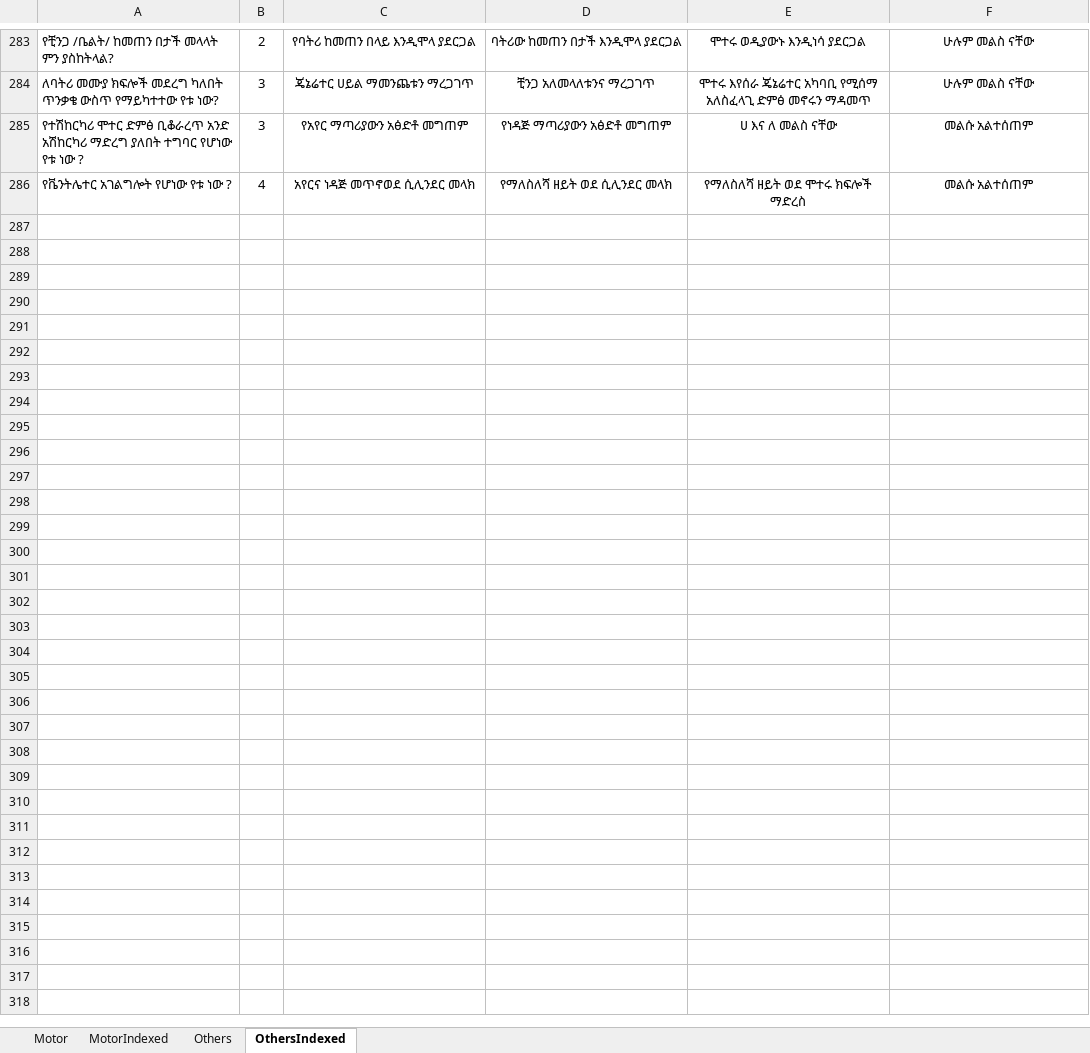
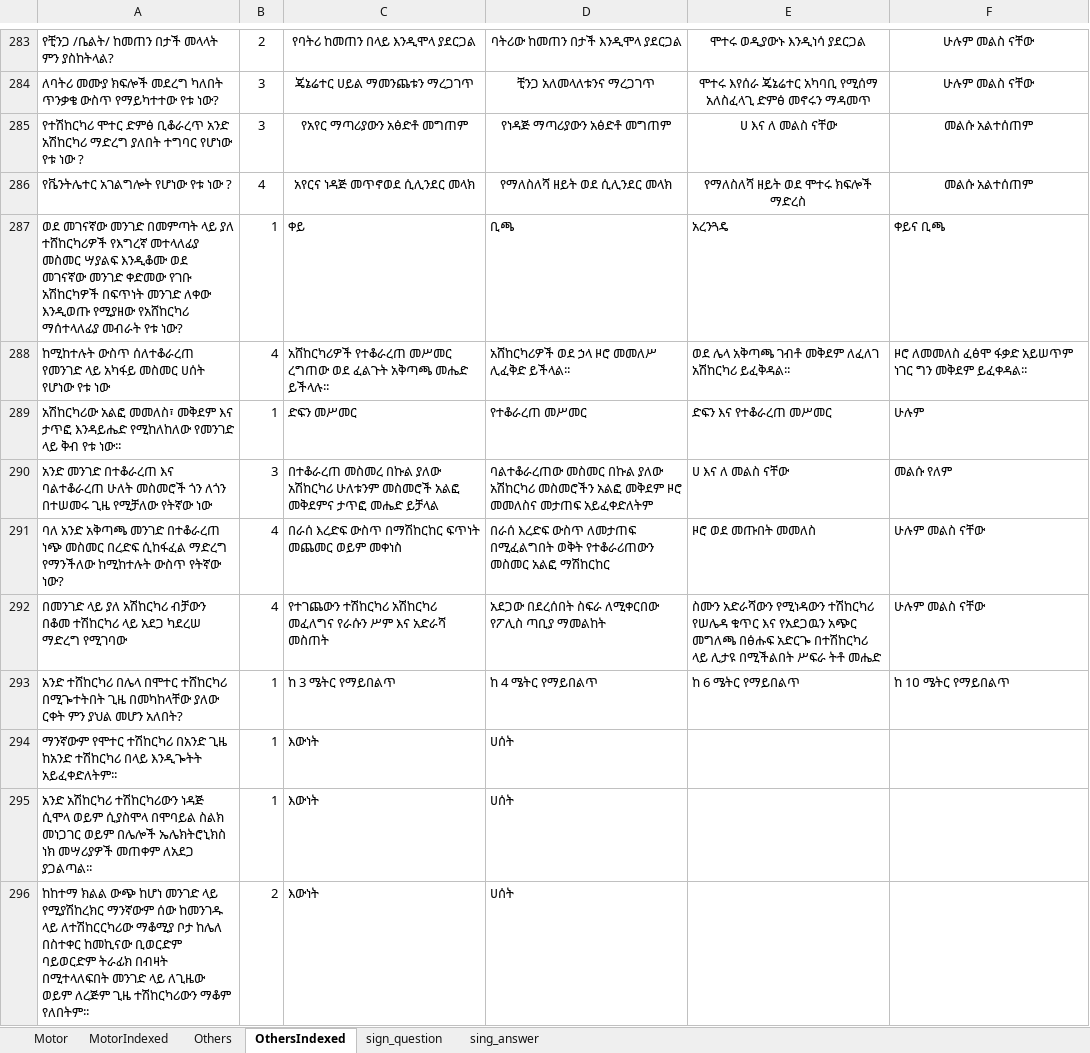
Before and after one commit to samuael/DriversQuestion, an Excel workbook: assets/file.xlsx, sheet OthersIndexed, drawn as a sheet; only a part is shown, gaps mark what is left out; values as stored, in another font and other column widths than the file's, no borders; the diff covers the shown part only; the diff names each change by its address in the sheet, - before the commit and + after, or states it on an @@ line.

```diff
--- a/assets/file.xlsx (sheet OthersIndexed)
+++ b/assets/file.xlsx (sheet OthersIndexed)
+sheet tab: sign_question
+sheet tab: sing_answer
+row 287: ወደ መገናኛው መንገድ በመምጣት ላይ ያለ ተሸከርካሪዎች የእግረኛ መተላለፊያ መስመር ሣያልፍ እንዲቆሙ ወደ መገናኛው መንገድ ቀድመው የገቡ አሽከርካዎች በፍጥነት መንገድ ለቀው እንዲወጡ የሚያዘው የአሸከርካሪ ማሰተላለፊያ መብራት የቱ ነው? | 1 | ቀይ | ቢጫ | አረንጓዴ | ቀይና ቢጫ
+row 288: ከሚከተሉት ውስጥ ሰለተቆራረጠ የመንገድ ላይ አካፋይ መስመር ሀሰት የሆነው የቱ ነው | 4 | አሸከርካሪዎች የተቆራረጠ መሥመር ረግጠው ወደ ፈልጉት አቅጣጫ መሔድ ይችላሉ፡፡ | አሸከርካሪዎች ወደ ኃላ ዞሮ መመለሥ ሊፈቅድ ይችላል፡፡ | ወደ ሌላ አቅጣጫ ገብቶ መቅደም ለፈለገ አሽከርካሪ ይፈቅዳል፡፡ | ዞሮ ለመመለስ ፈፅሞ ፋቃድ አይሠጥም ነገር ግን መቅደም ይፈቀዳል፡፡
+row 289: አሽከርካሪው አልፎ መመለስ፣ መቅደም እና ታጥፎ እንዳይሔድ የሚከለከለው የመንገድ ላይ ቅብ የቱ ነው፡፡ | 1 | ድፍን መሥመር | የተቆራረጠ መሥመር | ድፍን እና የተቆራረጠ መሥመር | ሁሉም
+row 290: አንድ መንገድ በተቆራረጠ እና ባልተቆራረጠ ሁለት መስመሮች ጎን ለጎን በተሠመሩ ጊዜ የሚቻለው የትኛው ነው | 3 | በተቆራረጠ መስመረ በኩል ያለው አሽከርካሪ ሁለቱንም መስመሮች አልፎ መቅደምና ታጥፎ መሔድ ይቻላል | ባልተቆራረጠው መስመር በኩል ያለው አሽከርካሪ መስመሮችን አልፎ መቅደም ዞሮ መመለስና መታጠፍ አይፈቀድለትም | ሀ እና ለ መልስ ናቸው | መልሱ የለም
+row 291: ባለ አንድ አቅጣጫ መንገድ በተቆራረጠ ነጭ መስመር በረድፍ ሲከፋፈል ማድረግ የማንችለው ከሚከተሉት ውስጥ የትኛው ነው? | 4 | በራሰ እረድፍ ውስጥ በማሽከርከር ፍጥነት መጨመር ወይም መቀነስ | በራሰ እረድፍ ውስጥ ለመታጠፍ በሚፈልግበት ወቅት የተቆራሪጠውን መስመር አልፎ ማሽከርከር | ዞሮ ወደ መጡበት መመለስ | ሁሉም መልስ ናቸው
+row 292: በመንገድ ላይ ያለ አሽከርካሪ ብቻውን በቆመ ተሽከርካሪ ላይ አደጋ ካደረሠ ማድረግ የሚገባው | 4 | የተገጨውን ተሽከርካሪ አሽከርካሪ መፈለግና የራሱን ሥም እና አድራሻ መስጠት | አደጋው በደረሰበት ስፍራ ለሚቀርበው የፖሊስ ጣቢያ ማመልከት | ስሙን አድራሻውን የሚነዳውን ተሽከርካሪ የሠሌዳ ቁጥር እና የአደጋዉን አጭር መግለጫ በፅሑፍ አድርጐ በተሽከርካሪ ላይ ሊታዩ በሚችልበት ሥፍራ ትቶ መሔድ | ሁሉም መልስ ናቸው
+row 293: አንድ ተሸከርካሪ በሌላ በሞተር ተሸከርካሪ በሚጐተትበት ጊዜ በመካከላቸው ያለው ርቀት ምን ያህል መሆን አለበት? | 1 | ከ 3 ሜትር የማይበልጥ | ከ 4 ሜትር የማይበልጥ | ከ 6 ሜትር የማይበልጥ | ከ 1ዐ ሜትር የማይበልጥ
+row 294: ማንኛውም የሞተር ተሽከርካሪ በአንድ ጊዜ ከአንድ ተሽከርካሪ በላይ እንዲጐትት አይፈቀድለትም፡፡ | 1 | እውነት | ሀሰት
+row 295: አንድ አሽከርካሪ ተሽከርካሪውን ነዳጅ ሲሞላ ወይም ሲያስሞላ በሞባይል ስልክ መነጋገር ወይም በሌሎች ኤሌክትሮኒክስ ነክ መሣሪያዎች መጠቀም ለአደጋ ያጋልጣል፡፡ | 1 | እውነት | ሀሰት
+row 296: ከከተማ ክልል ውጭ ከሆነ መንገድ ላይ የሚያሽከረክር ማንኛውም ሰው ከመንገዱ ላይ ለተሽከርርካሪው ማቆሚያ ቦታ ከሌለ በስተቀር ከመኪናው ቢወርድም ባይወርድም ትራፊክ በብዛት በሚተላለፍበት መንገድ ላይ ለጊዜው ወይም ለረጅም ጊዜ ተሽከርካሪውን ማቆም የለበትም፡፡ | 2 | እውነት | ሀሰት
```
Also changed, not shown: 246 added rows elsewhere in this sheet, 14 other files.
